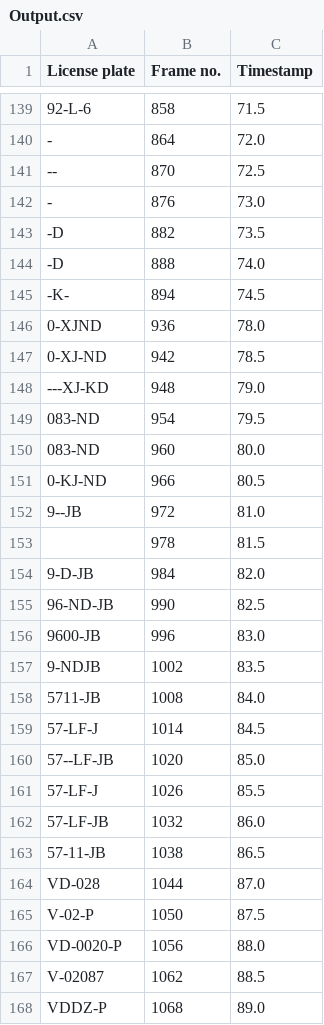
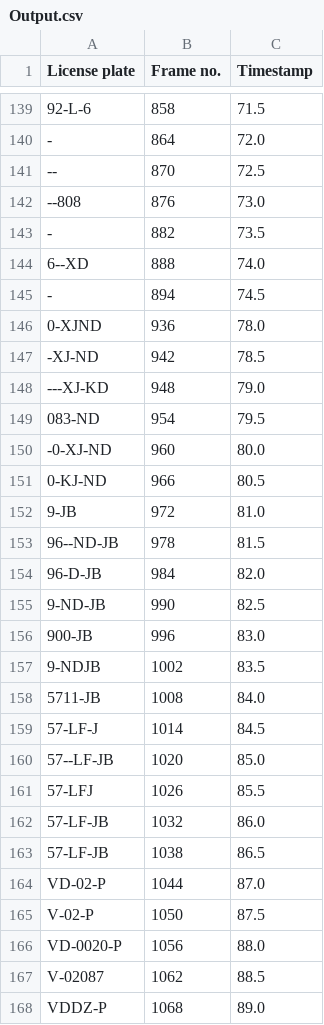
Before and after one commit to itsMatoosh/license-plate-detector, a CSV file: Output.csv, drawn as a sheet; only a part is shown, gaps mark what is left out; the diff covers the shown part only; the diff names each change by its address in the sheet, - before the commit and + after, or states it on an @@ line.

```diff
--- a/Output.csv
+++ b/Output.csv
-A142 (License plate): -
+A142 (License plate): --808
-A143 (License plate): -D
+A143 (License plate): -
-A144 (License plate): -D
+A144 (License plate): 6--XD
-A145 (License plate): -K-
+A145 (License plate): -
-A147 (License plate): 0-XJ-ND
+A147 (License plate): -XJ-ND
-A150 (License plate): 083-ND
+A150 (License plate): -0-XJ-ND
-A152 (License plate): 9--JB
+A152 (License plate): 9-JB
-A153 (License plate): (empty)
+A153 (License plate): 96--ND-JB
-A154 (License plate): 9-D-JB
+A154 (License plate): 96-D-JB
-A155 (License plate): 96-ND-JB
+A155 (License plate): 9-ND-JB
-A156 (License plate): 9600-JB
+A156 (License plate): 900-JB
-A161 (License plate): 57-LF-J
+A161 (License plate): 57-LFJ
-A163 (License plate): 57-11-JB
+A163 (License plate): 57-LF-JB
-A164 (License plate): VD-028
+A164 (License plate): VD-02-P
```
Also changed, not shown: 64 edited cells elsewhere in this file, 1 other file.
